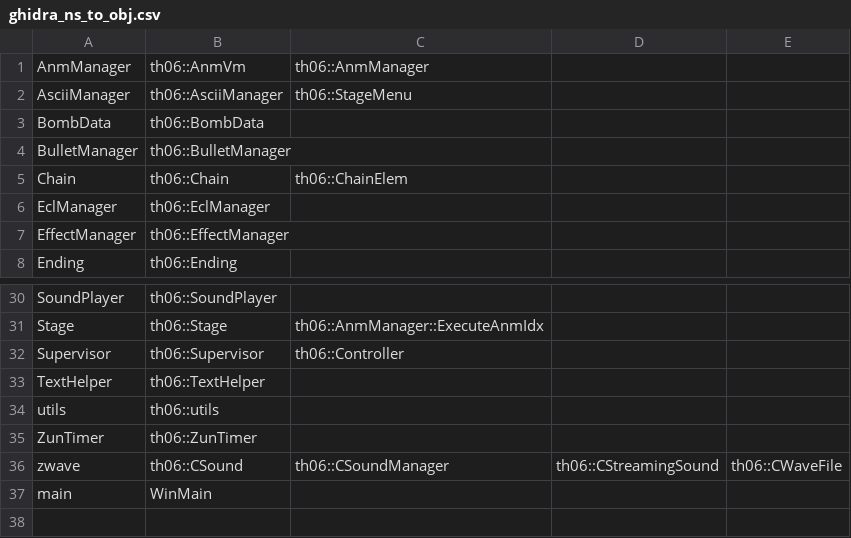
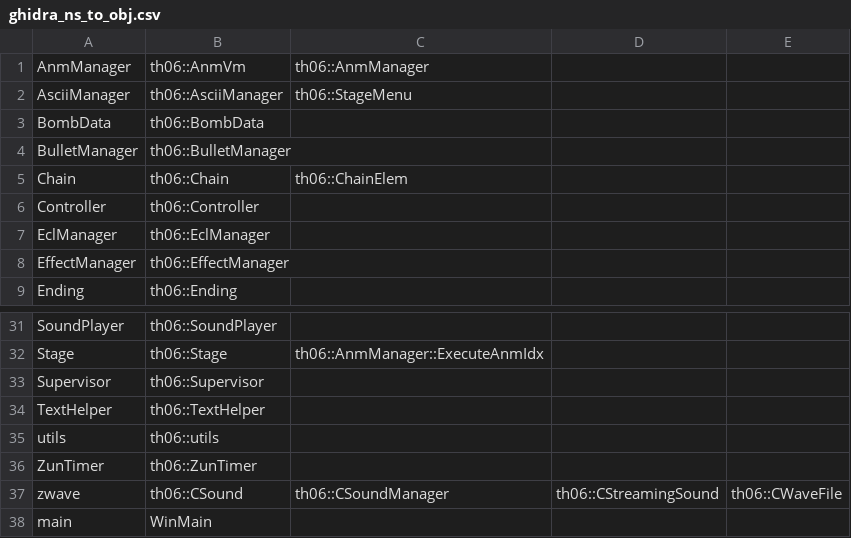
Before and after one commit to izy1sky/th06, a CSV file: config/ghidra_ns_to_obj.csv, drawn as a sheet; only a part is shown, gaps mark what is left out.

Commit message:
Move controller fns to a dedicated object file

```diff
--- a/config/ghidra_ns_to_obj.csv
+++ b/config/ghidra_ns_to_obj.csv
@@ -5,2 +5,3 @@ BulletManager,th06::BulletManager
 Chain,th06::Chain,th06::ChainElem
+Controller,th06::Controller
 EclManager,th06::EclManager
@@ -31,3 +32,3 @@ SoundPlayer,th06::SoundPlayer
 Stage,th06::Stage,th06::AnmManager::ExecuteAnmIdx
-Supervisor,th06::Supervisor,th06::Controller
+Supervisor,th06::Supervisor
 TextHelper,th06::TextHelper
```
Also changed, not shown: 11 other files.
